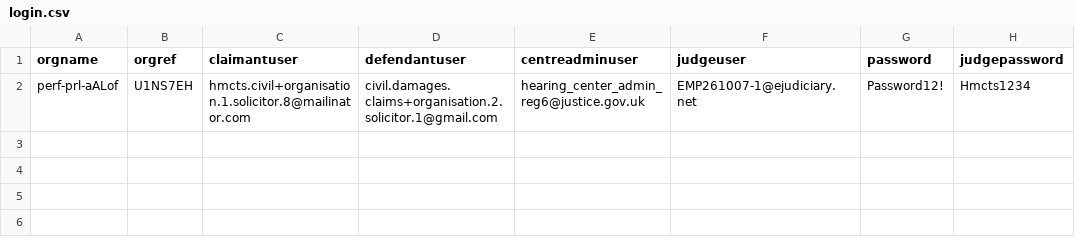
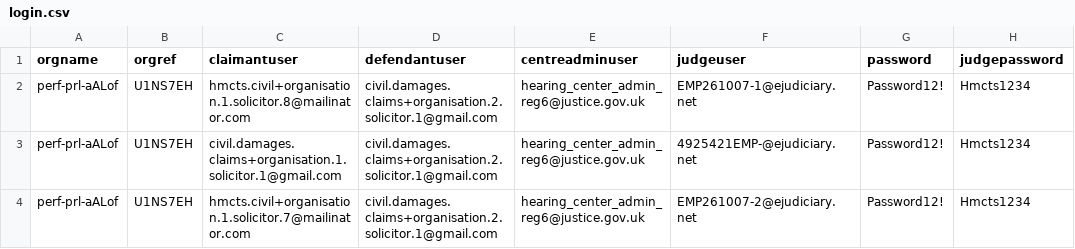
Before and after one commit to hmcts/civil-performance, a CSV file: src/gatling/resources/login.csv, drawn as a sheet.

```diff
--- a/src/gatling/resources/login.csv
+++ b/src/gatling/resources/login.csv
@@ -2 +2,3 @@ orgname,orgref,claimantuser,defendantuser,centreadminuser,judgeuser,password,jud
 perf-prl-aALof,U1NS7EH,hmcts.civil+organisation.1.solicitor.8@mailinator.com,civil.damages.claims+organisation.2.solicitor.1@gmail.com,hearing_center_admin_reg6@justice.gov.uk,EMP261007-1@ejudiciary.net,Password12!,Hmcts1234
+perf-prl-aALof,U1NS7EH,civil.damages.claims+organisation.1.solicitor.1@gmail.com,civil.damages.claims+organisation.2.solicitor.1@gmail.com,hearing_center_admin_reg6@justice.gov.uk,4925421EMP-@ejudiciary.net,Password12!,Hmcts1234
+perf-prl-aALof,U1NS7EH,hmcts.civil+organisation.1.solicitor.7@mailinator.com,civil.damages.claims+organisation.2.solicitor.1@gmail.com,hearing_center_admin_reg6@justice.gov.uk,EMP261007-2@ejudiciary.net,Password12!,Hmcts1234
```
Also changed, not shown: 2 other files.
